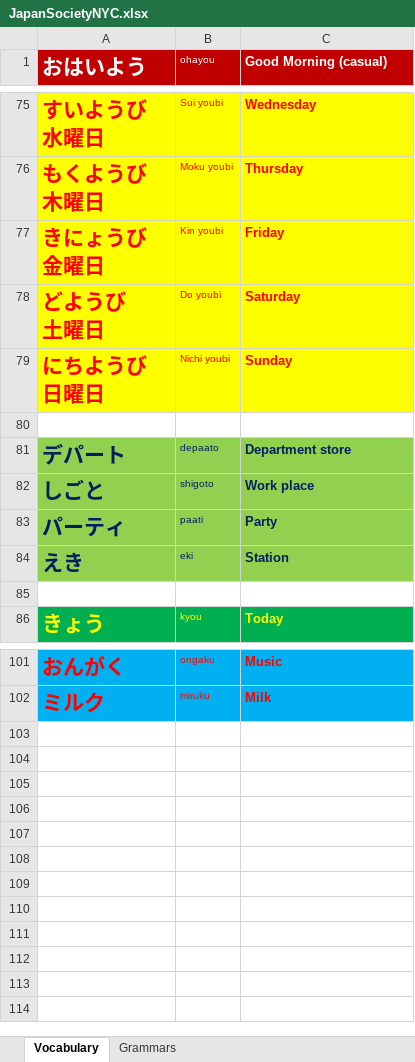
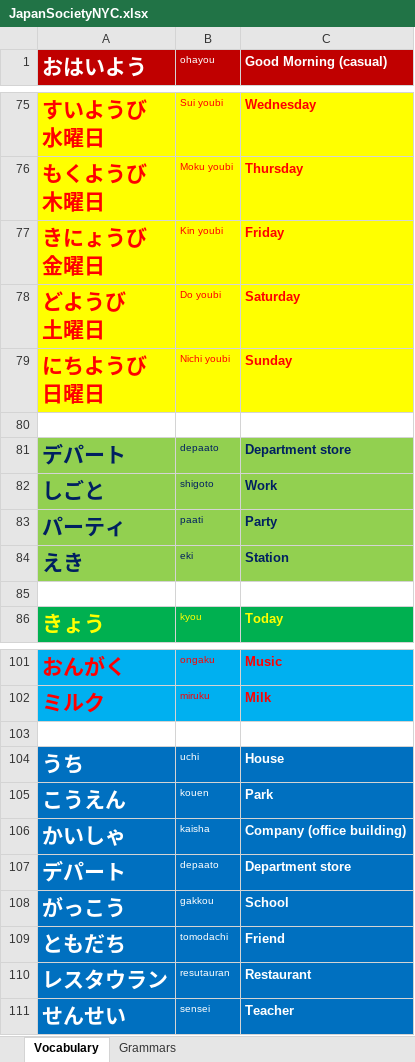
Before and after one commit to TienVNguyen/Japanese, an Excel workbook: JapanSocietyNYC.xlsx, sheet Vocabulary, drawn as a sheet; only a part is shown, gaps mark what is left out; values as stored, in another font and other column widths than the file's, no borders; the diff names each change by its address in the sheet, - before the commit and + after, or states it on an @@ line.

```diff
--- a/JapanSocietyNYC.xlsx (sheet Vocabulary)
+++ b/JapanSocietyNYC.xlsx (sheet Vocabulary)
-C82 (Good Morning (casual)): Work place
+C82 (Good Morning (casual)): Work
+row 103: (empty)
+row 104: うち | uchi | House
+row 105: こうえん | kouen | Park
+row 106: かいしゃ | kaisha | Company (office building)
+row 107: デパート | depaato | Department store
+row 108: がっこう | gakkou | School
+row 109: ともだち | tomodachi | Friend
+row 110: レスタウラン | resutauran | Restaurant
+row 111: せんせい | sensei | Teacher
```
Also changed, not shown: sheet Grammars.
